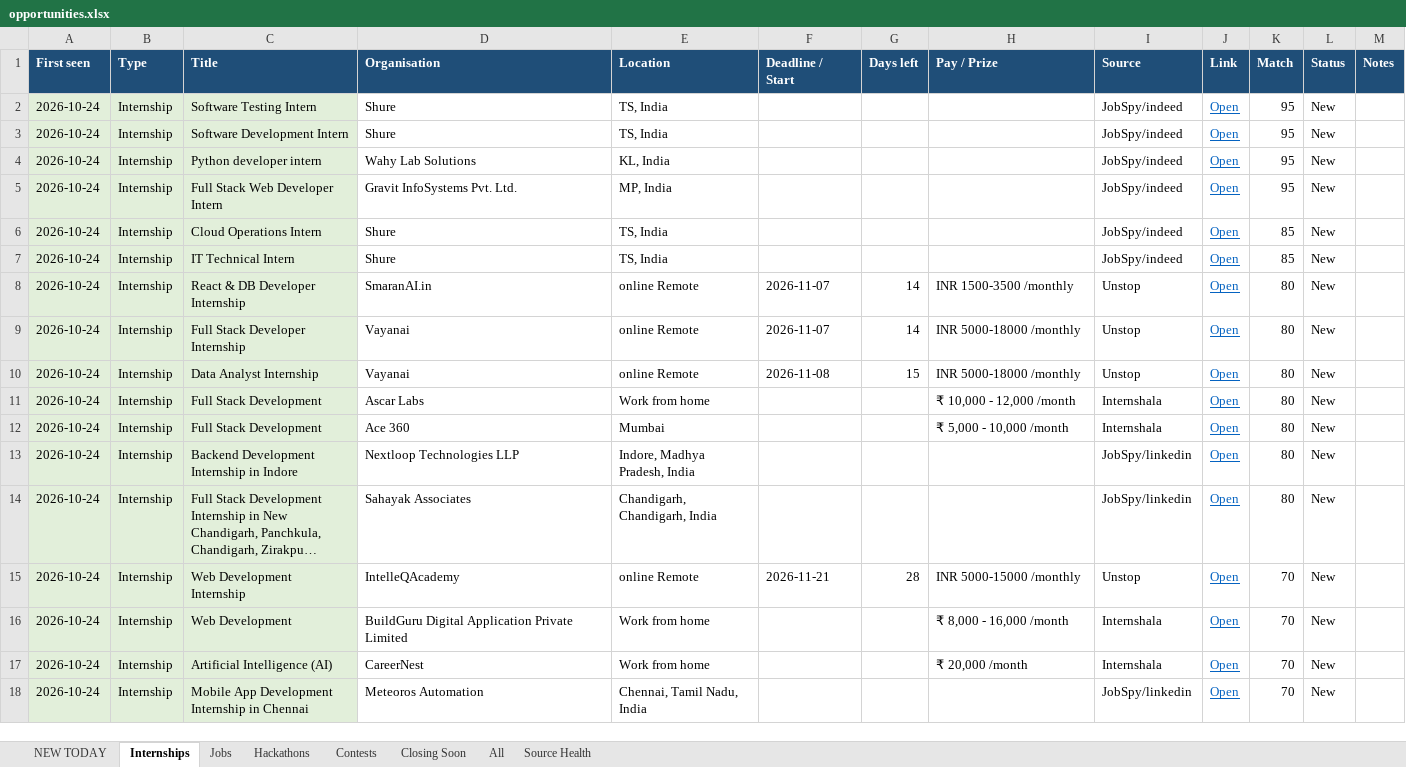
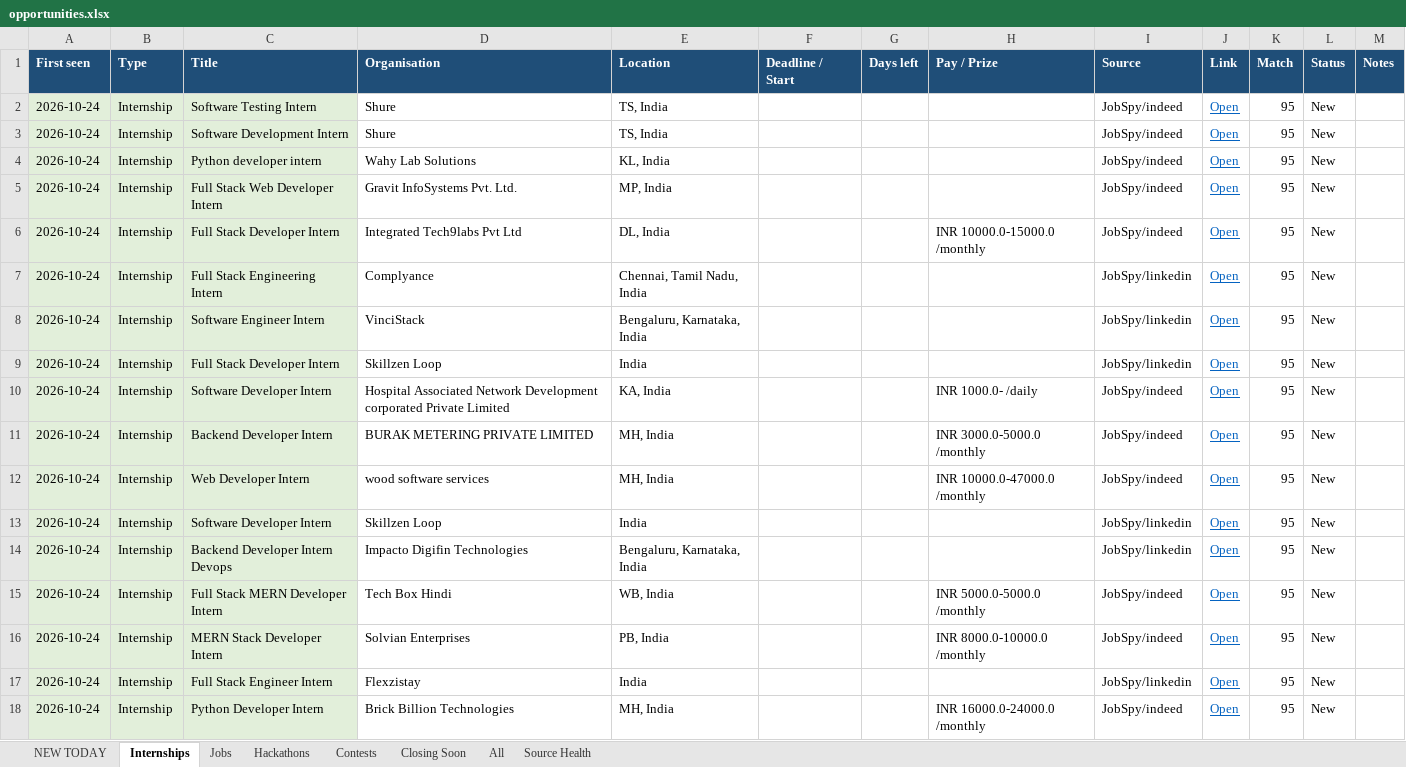
Before and after one commit to Maheswar-Sah00/status, an Excel workbook: opportunities.xlsx, sheet Internships, drawn as a sheet; only a part is shown; the shorter side is filled out with more unchanged rows; long unchanged cells end in …; values as stored, in another font and other column widths than the file's, no borders; the diff covers the shown part only; the diff names each change by its address in the sheet, - before the commit and + after, or states it on an @@ line.

```diff
--- a/opportunities.xlsx (sheet Internships)
+++ b/opportunities.xlsx (sheet Internships)
+row 6: 2026-10-24 | Internship | Full Stack Developer Intern | Integrated Tech9labs Pvt Ltd | DL, India |  |  | INR 10000.0-15000.0 /monthly | JobSpy/indeed | Open | 95 | New
+row 7: 2026-10-24 | Internship | Full Stack Engineering Intern | Complyance | Chennai, Tamil Nadu, India |  |  |  | JobSpy/linkedin | Open | 95 | New
+row 8: 2026-10-24 | Internship | Software Engineer Intern | VinciStack | Bengaluru, Karnataka, India |  |  |  | JobSpy/linkedin | Open | 95 | New
+row 9: 2026-10-24 | Internship | Full Stack Developer Intern | Skillzen Loop | India |  |  |  | JobSpy/linkedin | Open | 95 | New
+row 10: 2026-10-24 | Internship | Software Developer Intern | Hospital Associated Network Development corporated Private Limited | KA, India |  |  | INR 1000.0- /daily | JobSpy/indeed | Open | 95 | New
+row 11: 2026-10-24 | Internship | Backend Developer Intern | BURAK METERING PRIVATE LIMITED | MH, India |  |  | INR 3000.0-5000.0 /monthly | JobSpy/indeed | Open | 95 | New
+row 12: 2026-10-24 | Internship | Web Developer Intern | wood software services | MH, India |  |  | INR 10000.0-47000.0 /monthly | JobSpy/indeed | Open | 95 | New
+row 13: 2026-10-24 | Internship | Software Developer Intern | Skillzen Loop | India |  |  |  | JobSpy/linkedin | Open | 95 | New
+row 14: 2026-10-24 | Internship | Backend Developer Intern Devops | Impacto Digifin Technologies | Bengaluru, Karnataka, India |  |  |  | JobSpy/linkedin | Open | 95 | New
+row 15: 2026-10-24 | Internship | Full Stack MERN Developer Intern | Tech Box Hindi | WB, India |  |  | INR 5000.0-5000.0 /monthly | JobSpy/indeed | Open | 95 | New
+row 16: 2026-10-24 | Internship | MERN Stack Developer Intern | Solvian Enterprises | PB, India |  |  | INR 8000.0-10000.0 /monthly | JobSpy/indeed | Open | 95 | New
+row 17: 2026-10-24 | Internship | Full Stack Engineer Intern | Flexzistay | India |  |  |  | JobSpy/linkedin | Open | 95 | New
+row 18: 2026-10-24 | Internship | Python Developer Intern | Brick Billion Technologies | MH, India |  |  | INR 16000.0-24000.0 /monthly | JobSpy/indeed | Open | 95 | New
```
Also changed, not shown: 23 added rows and 9 edited cells elsewhere in this sheet, sheet All, sheet NEW TODAY, sheet Jobs, sheet Closing Soon, sheet Hackathons, sheet Contests, 1 more sheet, hidden cells, 1 other file.
